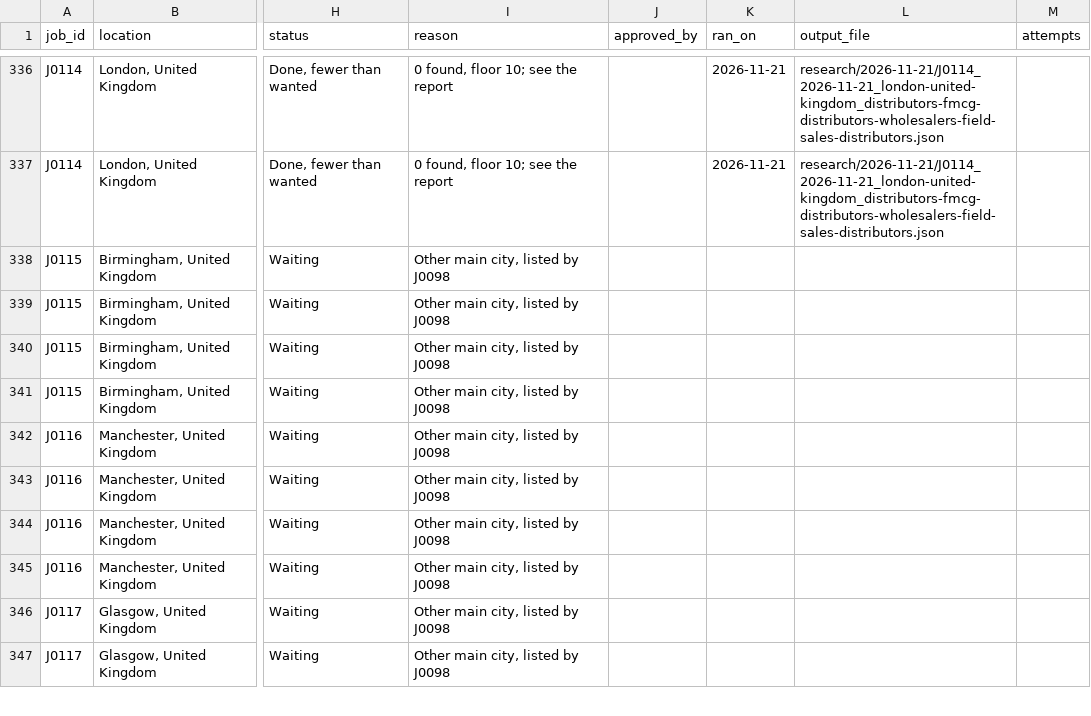
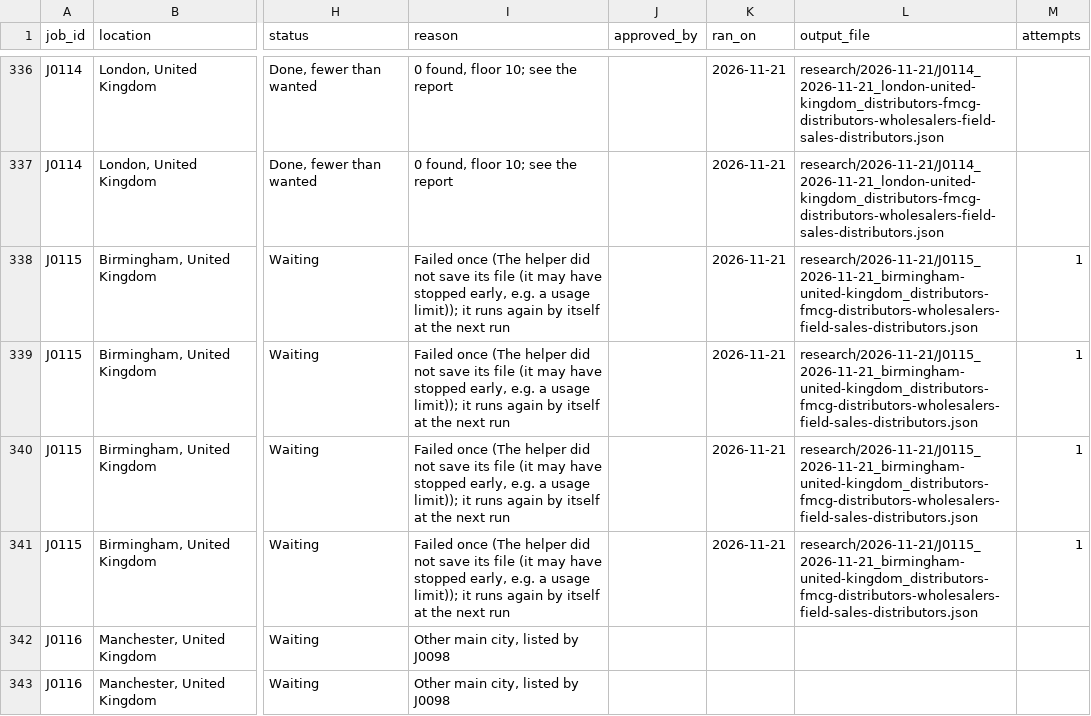
Before and after one commit to amodhsharma/diablo-outreach-v2, a CSV file: research/queue.csv, drawn as a sheet; only a part is shown, gaps mark what is left out; the shorter side is filled out with more unchanged rows; the diff names each change by its address in the sheet, - before the commit and + after, or states it on an @@ line.

```diff
--- a/research/queue.csv
+++ b/research/queue.csv
-I338:I341 (reason): Other main city, listed by J0098
+I338:I341 (reason): Failed once (The helper did not save its file (it may have stopped early, e.g. a usage limit)); it runs again by itself at the next run
-K338:K341 (ran_on): (empty)
+K338:K341 (ran_on): 2026-11-21
-L338:L341 (output_file): (empty)
+L338:L341 (output_file): research/2026-11-21/J0115_2026-11-21_birmingham-united-kingdom_distributors-fmcg-distributors-wholesalers-field-sales-distributors.json
-M338:M341 (attempts): (empty)
+M338:M341 (attempts): 1
```
Also changed, not shown: 2 other files.
